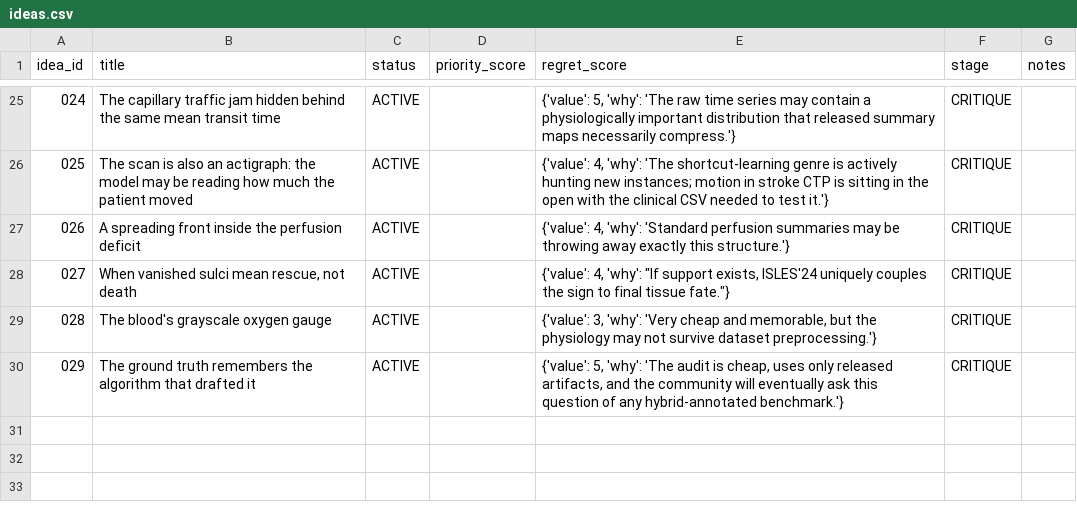
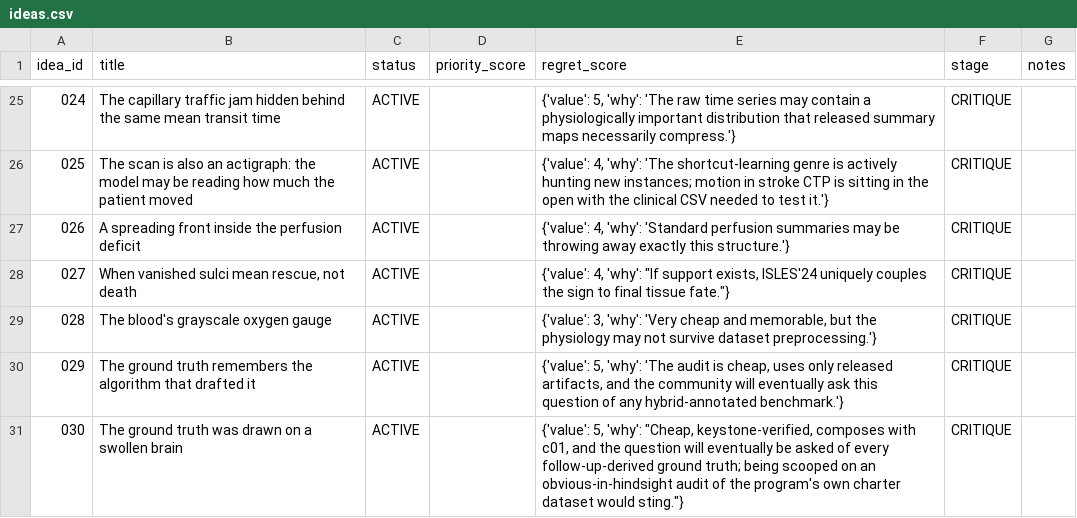
Before and after one commit to Moroseui/concept-research-scout, a CSV file: portfolio/ideas.csv, drawn as a sheet; only a part is shown, gaps mark what is left out.

```diff
--- a/portfolio/ideas.csv
+++ b/portfolio/ideas.csv
@@ -30 +30,2 @@ idea_id,title,status,priority_score,regret_score,stage,notes
 029,The ground truth remembers the algorithm that drafted it,ACTIVE,,"{'value': 5, 'why': 'The audit is cheap, uses only released artifacts, and the community will eventually ask this question of any hybrid-annotated benchmark.'}",CRITIQUE,
+030,The ground truth was drawn on a swollen brain,ACTIVE,,"{'value': 5, 'why': ""Cheap, keystone-verified, composes with c01, and the question will eventually be asked of every follow-up-derived ground truth; being scooped on an obvious-in-hindsight audit of the program's own charter dataset would sting.""}",CRITIQUE,
```
Also changed, not shown: 6 other files.
